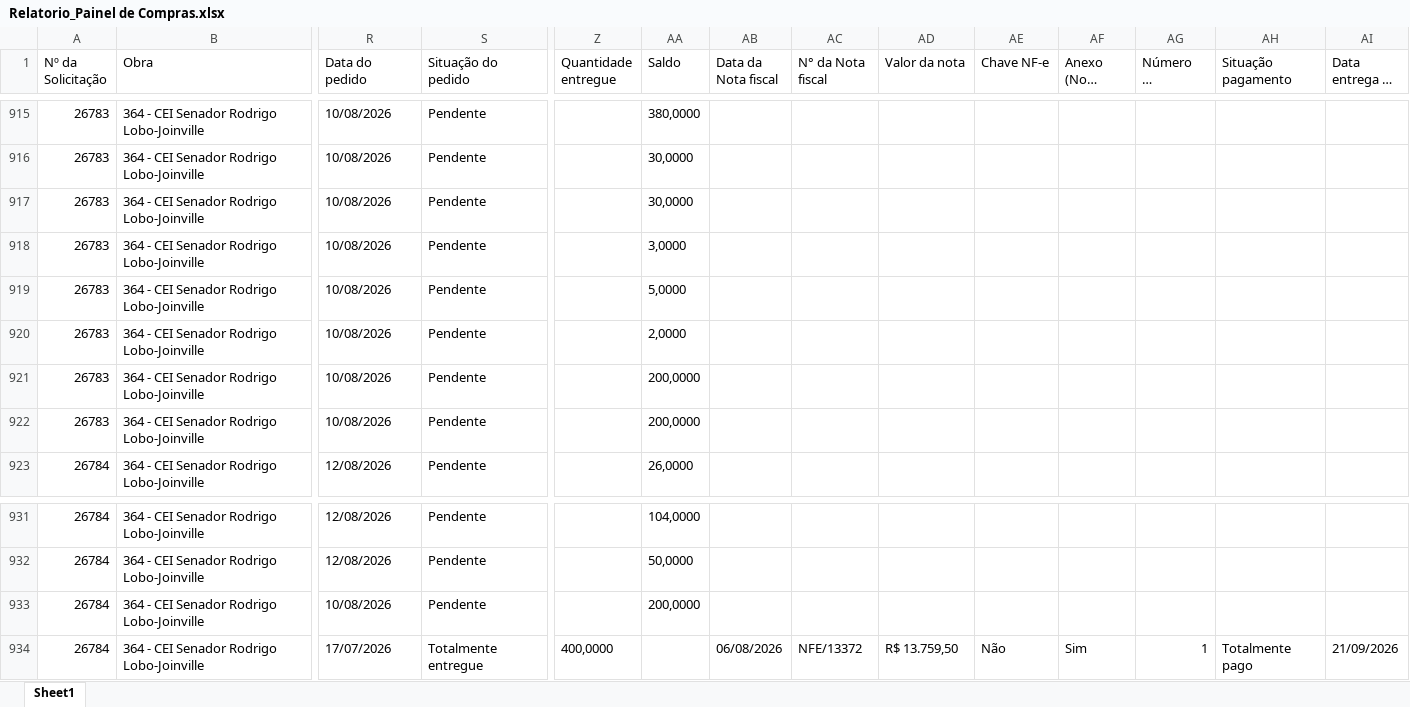
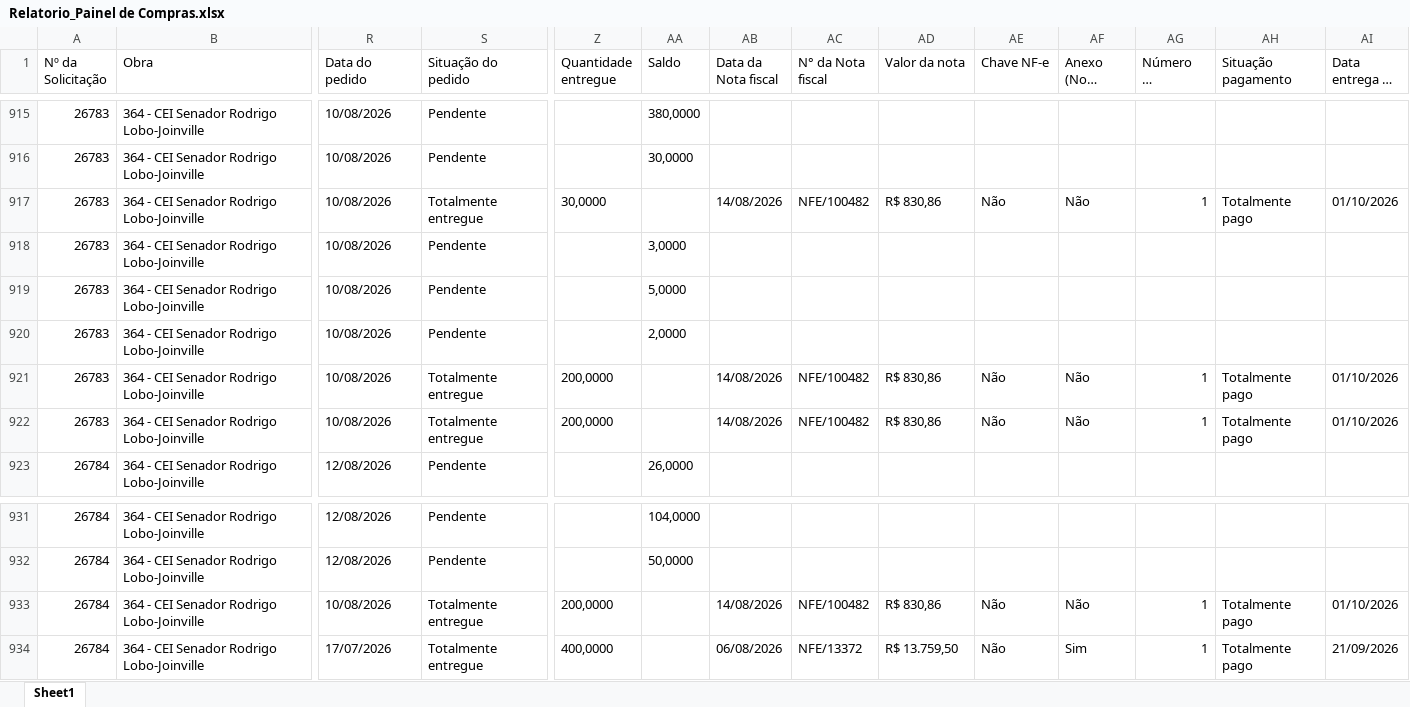
Before and after one commit to vicentecosantos/painel_de_compras_or, an Excel workbook: Relatorio_Painel de Compras.xlsx, sheet Sheet1, drawn as a sheet; only a part is shown, gaps mark what is left out; long unchanged cells end in …; values as stored, in another font and other column widths than the file's, no borders; the diff covers the shown part only; the diff names each change by its address in the sheet, - before the commit and + after, or states it on an @@ line.

Commit message:
Add files via upload

```diff
--- a/Relatorio_Painel de Compras.xlsx (sheet Sheet1)
+++ b/Relatorio_Painel de Compras.xlsx (sheet Sheet1)
-S917 (Situação do pedido): Pendente
+S917 (Situação do pedido): Totalmente entregue
-Z917 (Quantidade entregue): (empty)
+Z917 (Quantidade entregue): 30,0000
-AA917 (Saldo): 30,0000
+AA917 (Saldo): (empty)
-AB917 (Data da Nota fiscal): (empty)
+AB917 (Data da Nota fiscal): 14/08/2026
-AC917 (N° da Nota fiscal): (empty)
+AC917 (N° da Nota fiscal): NFE/100482
-AD917 (Valor da nota): (empty)
+AD917 (Valor da nota): R$ 830,86
-AE917 (Chave NF-e): (empty)
+AE917 (Chave NF-e): Não
-AF917 (Anexo (Nota Fiscal)): (empty)
+AF917 (Anexo (Nota Fiscal)): Não
-AG917 (Número de parcelas): (empty)
+AG917 (Número de parcelas): 1
-AH917 (Situação pagamento): (empty)
+AH917 (Situação pagamento): Totalmente pago
-AI917 (Data entrega na obra): (empty)
+AI917 (Data entrega na obra): 01/10/2026
-S921:S922 (Situação do pedido): Pendente
+S921:S922 (Situação do pedido): Totalmente entregue
-Z921:Z922 (Quantidade entregue): (empty)
+Z921:Z922 (Quantidade entregue): 200,0000
-AA921:AA922 (Saldo): 200,0000
+AA921:AA922 (Saldo): (empty)
-AB921:AB922 (Data da Nota fiscal): (empty)
+AB921:AB922 (Data da Nota fiscal): 14/08/2026
-AC921:AC922 (N° da Nota fiscal): (empty)
+AC921:AC922 (N° da Nota fiscal): NFE/100482
-AD921:AD922 (Valor da nota): (empty)
+AD921:AD922 (Valor da nota): R$ 830,86
-AE921:AE922 (Chave NF-e): (empty)
+AE921:AE922 (Chave NF-e): Não
-AF921:AF922 (Anexo (Nota Fiscal)): (empty)
+AF921:AF922 (Anexo (Nota Fiscal)): Não
-AG921:AG922 (Número de parcelas): (empty)
+AG921:AG922 (Número de parcelas): 1
-AH921:AH922 (Situação pagamento): (empty)
+AH921:AH922 (Situação pagamento): Totalmente pago
-AI921:AI922 (Data entrega na obra): (empty)
+AI921:AI922 (Data entrega na obra): 01/10/2026
-S933 (Situação do pedido): Pendente
+S933 (Situação do pedido): Totalmente entregue
-Z933 (Quantidade entregue): (empty)
+Z933 (Quantidade entregue): 200,0000
-AA933 (Saldo): 200,0000
+AA933 (Saldo): (empty)
-AB933 (Data da Nota fiscal): (empty)
+AB933 (Data da Nota fiscal): 14/08/2026
-AC933 (N° da Nota fiscal): (empty)
+AC933 (N° da Nota fiscal): NFE/100482
-AD933 (Valor da nota): (empty)
+AD933 (Valor da nota): R$ 830,86
-AE933 (Chave NF-e): (empty)
+AE933 (Chave NF-e): Não
-AF933 (Anexo (Nota Fiscal)): (empty)
+AF933 (Anexo (Nota Fiscal)): Não
-AG933 (Número de parcelas): (empty)
+AG933 (Número de parcelas): 1
-AH933 (Situação pagamento): (empty)
+AH933 (Situação pagamento): Totalmente pago
-AI933 (Data entrega na obra): (empty)
+AI933 (Data entrega na obra): 01/10/2026
```
Also changed, not shown: 41 edited cells elsewhere in this sheet.
